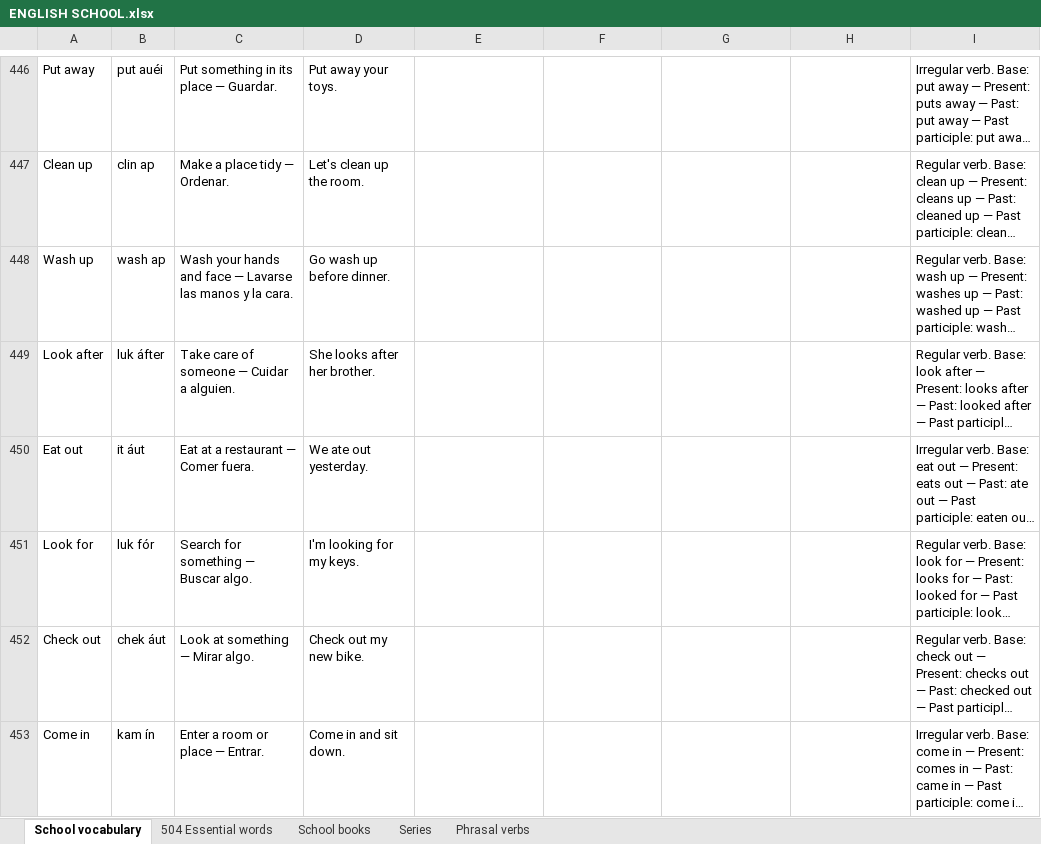
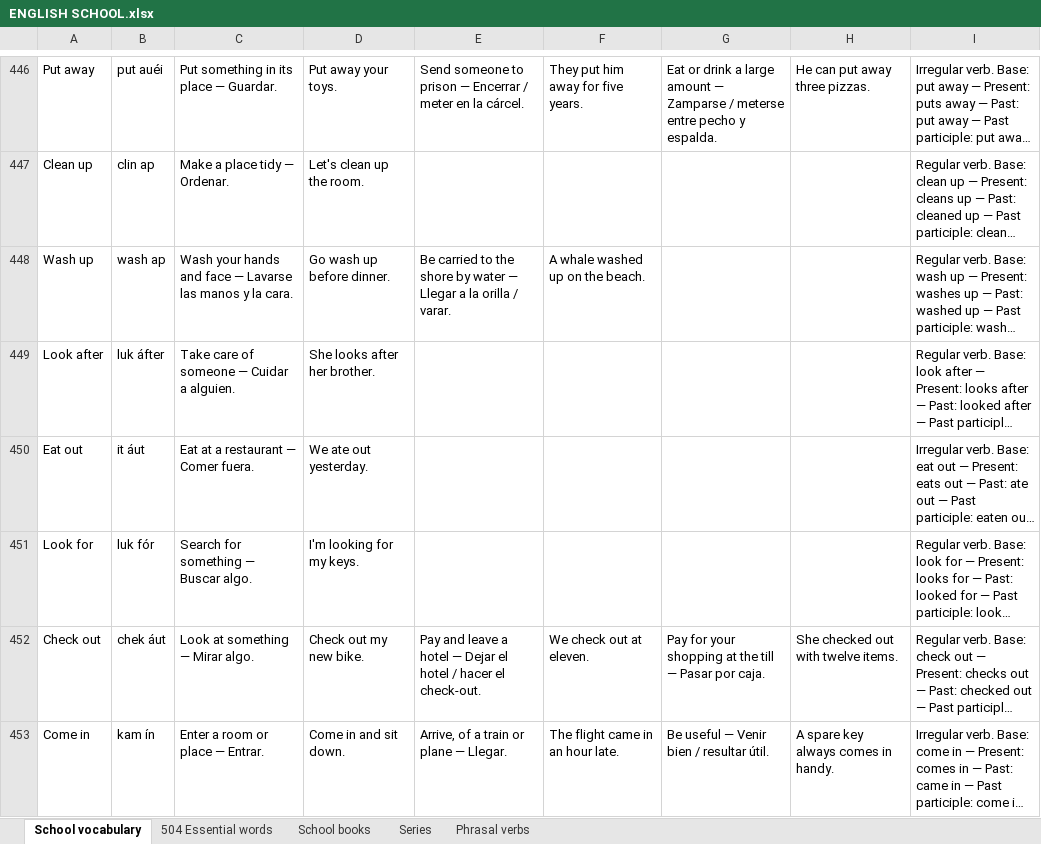
Before and after one commit to ESEMILALO/ENGLISH-APP-, an Excel workbook: ENGLISH SCHOOL.xlsx, sheet School vocabulary, drawn as a sheet; only a part is shown, gaps mark what is left out; long unchanged cells end in …; values as stored, in another font and other column widths than the file's, no borders; the diff covers the shown part only; the diff names each change by its address in the sheet, - before the commit and + after, or states it on an @@ line.

```diff
--- a/ENGLISH SCHOOL.xlsx (sheet School vocabulary)
+++ b/ENGLISH SCHOOL.xlsx (sheet School vocabulary)
-E446: (empty)
+E446: Send someone to prison — Encerrar / meter en la cárcel.
-F446: (empty)
+F446: They put him away for five years.
-G446: (empty)
+G446: Eat or drink a large amount — Zamparse / meterse entre pecho y espalda.
-H446: (empty)
+H446: He can put away three pizzas.
-E448: (empty)
+E448: Be carried to the shore by water — Llegar a la orilla / varar.
-F448: (empty)
+F448: A whale washed up on the beach.
-E452: (empty)
+E452: Pay and leave a hotel — Dejar el hotel / hacer el check-out.
-F452: (empty)
+F452: We check out at eleven.
-G452: (empty)
+G452: Pay for your shopping at the till — Pasar por caja.
-H452: (empty)
+H452: She checked out with twelve items.
-E453: (empty)
+E453: Arrive, of a train or plane — Llegar.
-F453: (empty)
+F453: The flight came in an hour late.
-G453: (empty)
+G453: Be useful — Venir bien / resultar útil.
-H453: (empty)
+H453: A spare key always comes in handy.
```
Also changed, not shown: 223 edited cells elsewhere in this sheet, sheet Phrasal verbs, sheet 504 Essential words, sheet Series, 10 other files.
